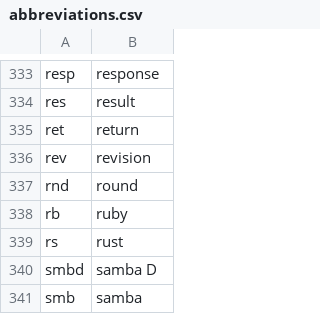
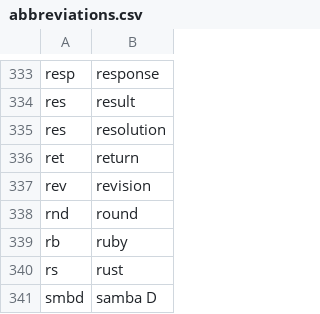
Before and after one commit to NonsenseRemedy/community, a CSV file: settings/abbreviations.csv, drawn as a sheet; only a part is shown, gaps mark what is left out; the shorter side is filled out with more unchanged rows; the diff names each change by its address in the sheet, - before the commit and + after, or states it on an @@ line.

Commit message:
add abbreviation for resolution

```diff
--- a/settings/abbreviations.csv
+++ b/settings/abbreviations.csv
+row 335: res | resolution
```
